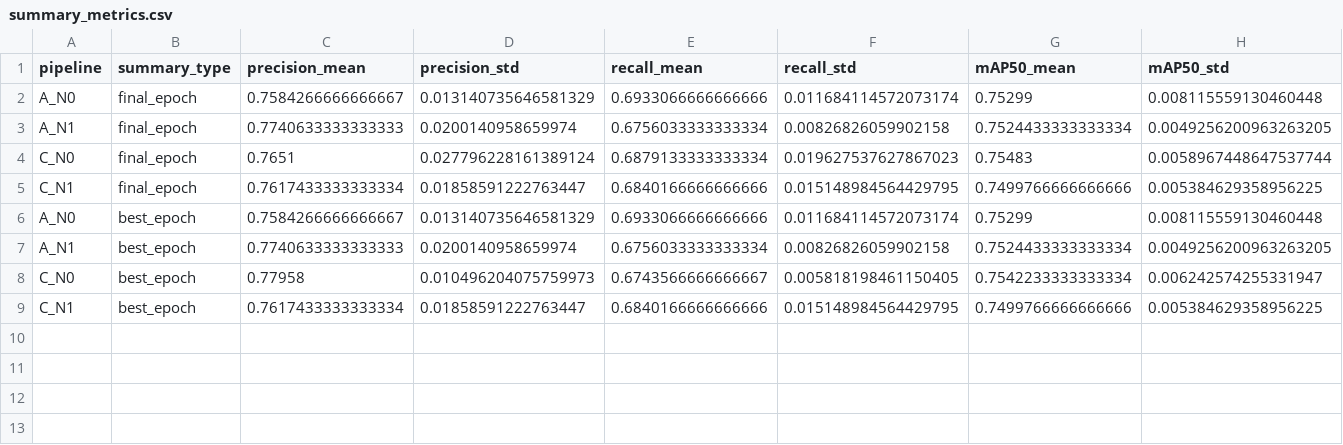
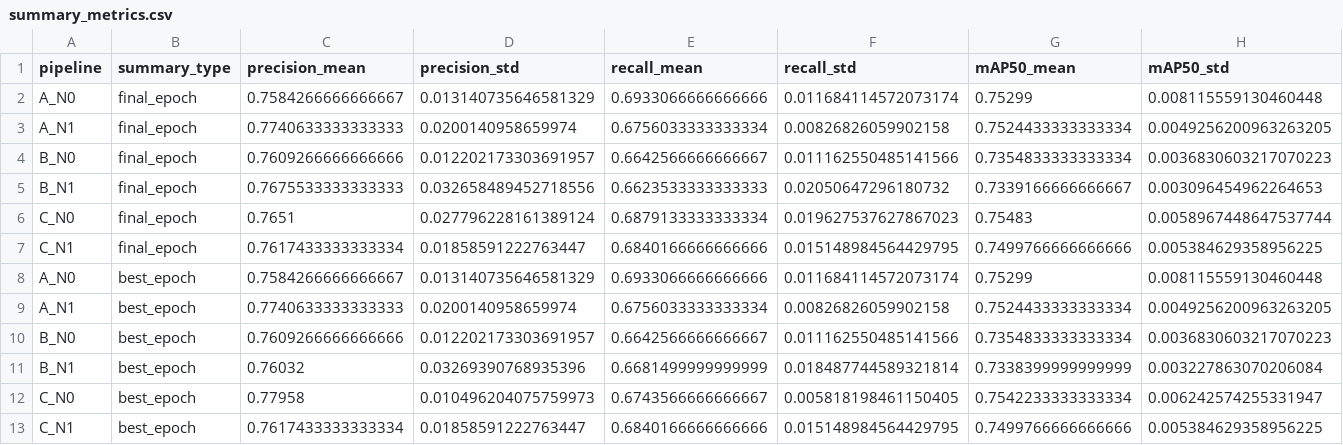
Before and after one commit to AlbertoRodRios/Proyecto_Procesamiento_Yolo, a CSV file: results/analysis_tables/summary_metrics.csv, drawn as a sheet; only a part is shown; rows hold the shown columns only; the diff names each change by its address in the sheet, - before the commit and + after, or states it on an @@ line.

Commit message:
best epoch for each model of pipeline A, B and C

```diff
--- a/results/analysis_tables/summary_metrics.csv
+++ b/results/analysis_tables/summary_metrics.csv
+row 4: B_N0 | final_epoch | 0.7609266666666666 | 0.012202173303691957 | 0.6642566666666667 | 0.011162550485141566 | 0.7354833333333334 | 0.0036830603217070223
+row 5: B_N1 | final_epoch | 0.7675533333333333 | 0.032658489452718556 | 0.6623533333333333 | 0.02050647296180732 | 0.7339166666666667 | 0.003096454962264653
+row 10: B_N0 | best_epoch | 0.7609266666666666 | 0.012202173303691957 | 0.6642566666666667 | 0.011162550485141566 | 0.7354833333333334 | 0.0036830603217070223
+row 11: B_N1 | best_epoch | 0.76032 | 0.03269390768935396 | 0.6681499999999999 | 0.018487744589321814 | 0.7338399999999999 | 0.003227863070206084
```
Also changed, not shown: results/analysis_tables/best_epoch_metrics.csv, results/analysis_tables/epoch_final_metrics.csv, 12 other files.
